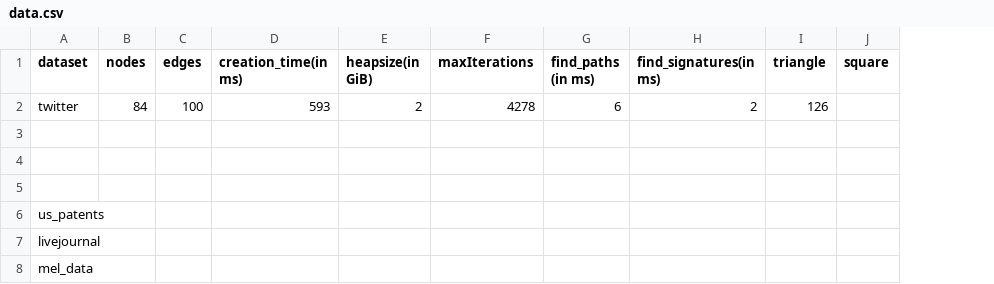
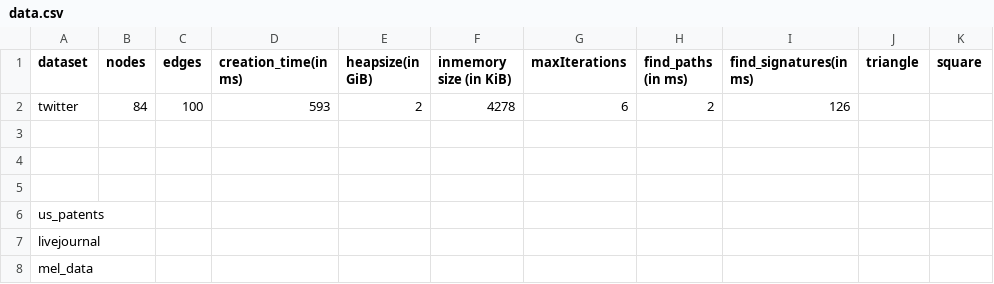
Before and after one commit to mohammadzainabbas/neo4j-pregel, a CSV file: results/thesis/data.csv, drawn as a sheet; addresses are those after the commit; the diff names each change by its address in the sheet, - before the commit and + after, or states it on an @@ line.

Commit message:
Minor change

```diff
--- a/results/thesis/data.csv
+++ b/results/thesis/data.csv
+column F (inmemory size (in KiB)), row 2: 4278
-G2 (maxIterations): 4278
+G2 (maxIterations): 6
-H2 (find_paths (in ms)): 6
+H2 (find_paths (in ms)): 2
-I2 (find_signatures(in ms)): 2
+I2 (find_signatures(in ms)): 126
-J2 (triangle): 126
+J2 (triangle): (empty)
```
